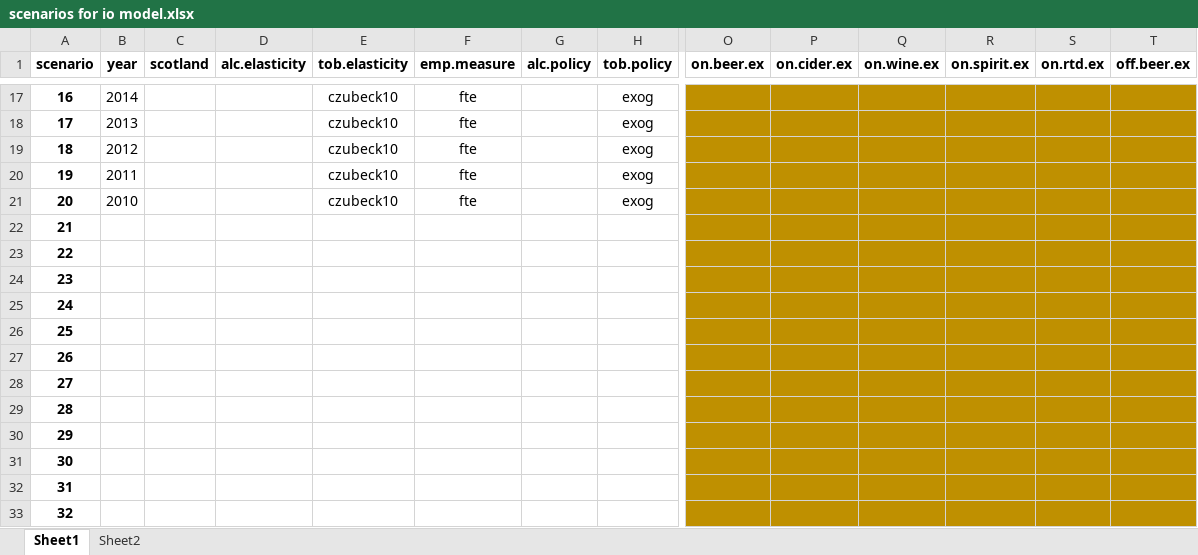
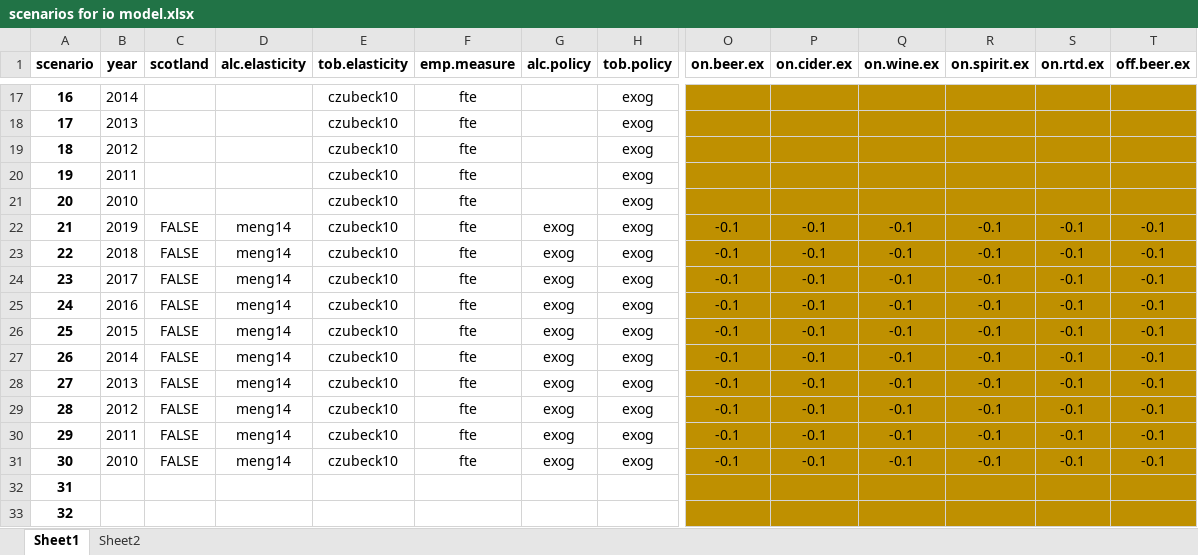
Before and after one commit to STAPM/tobalciomodel, an Excel workbook: data-raw/scenarios for io model.xlsx, sheet Sheet1, drawn as a sheet; only a part is shown, gaps mark what is left out; values as stored, in another font and other column widths than the file's, no borders; the diff covers the shown part only; the diff names each change by its address in the sheet, - before the commit and + after, or states it on an @@ line.

Commit message:
update scenarios data

```diff
--- a/data-raw/scenarios for io model.xlsx (sheet Sheet1)
+++ b/data-raw/scenarios for io model.xlsx (sheet Sheet1)
-B22 (year): (empty)
+B22 (year): 2019
-C22:C31 (scotland): (empty)
+C22:C31 (scotland): FALSE
-D22:D31 (alc.elasticity): (empty)
+D22:D31 (alc.elasticity): meng14
-E22:E31 (tob.elasticity): (empty)
+E22:E31 (tob.elasticity): czubeck10
-F22:F31 (emp.measure): (empty)
+F22:F31 (emp.measure): fte
-G22:G31 (alc.policy): (empty)
+G22:G31 (alc.policy): exog
-H22:H31 (tob.policy): (empty)
+H22:H31 (tob.policy): exog
-O22:O31 (on.beer.ex): (empty)
+O22:O31 (on.beer.ex): -0.1
-P22:P31 (on.cider.ex): (empty)
+P22:P31 (on.cider.ex): -0.1
-Q22:Q31 (on.wine.ex): (empty)
+Q22:Q31 (on.wine.ex): -0.1
-R22:R31 (on.spirit.ex): (empty)
+R22:R31 (on.spirit.ex): -0.1
-S22:S31 (on.rtd.ex): (empty)
+S22:S31 (on.rtd.ex): -0.1
-T22:T31 (off.beer.ex): (empty)
+T22:T31 (off.beer.ex): -0.1
-B23 (year): (empty)
+B23 (year): 2018
-B24 (year): (empty)
+B24 (year): 2017
-B25 (year): (empty)
+B25 (year): 2016
-B26 (year): (empty)
+B26 (year): 2015
-B27 (year): (empty)
+B27 (year): 2014
-B28 (year): (empty)
+B28 (year): 2013
-B29 (year): (empty)
+B29 (year): 2012
-B30 (year): (empty)
+B30 (year): 2011
-B31 (year): (empty)
+B31 (year): 2010
```
Also changed, not shown: 50 edited cells elsewhere in this sheet.
